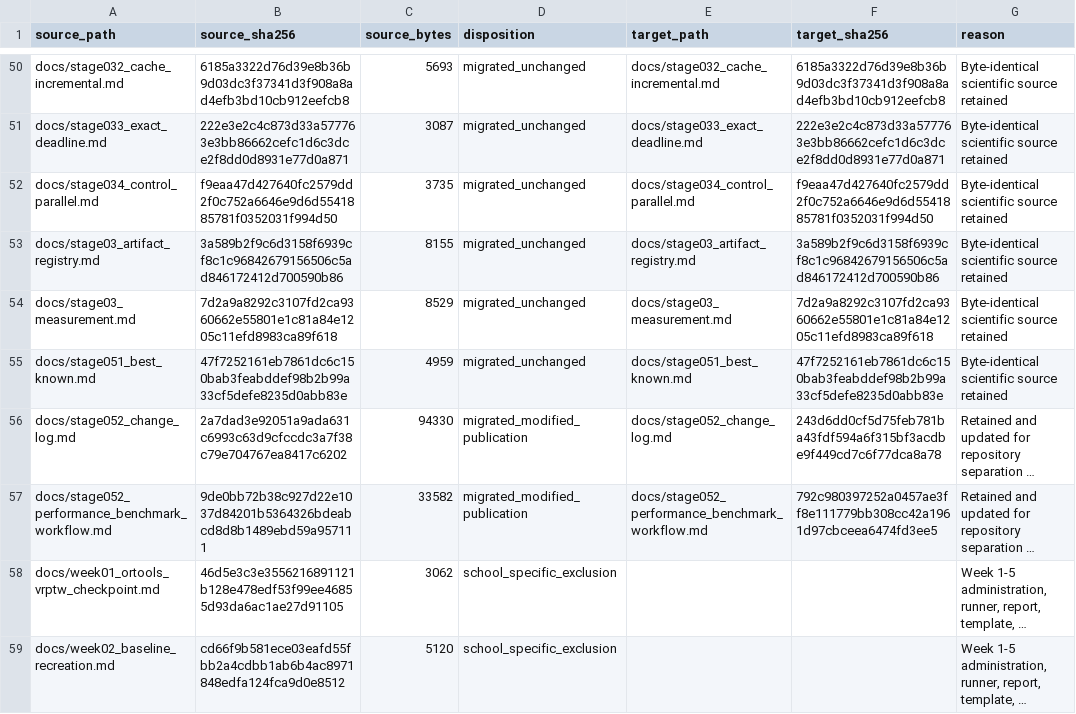
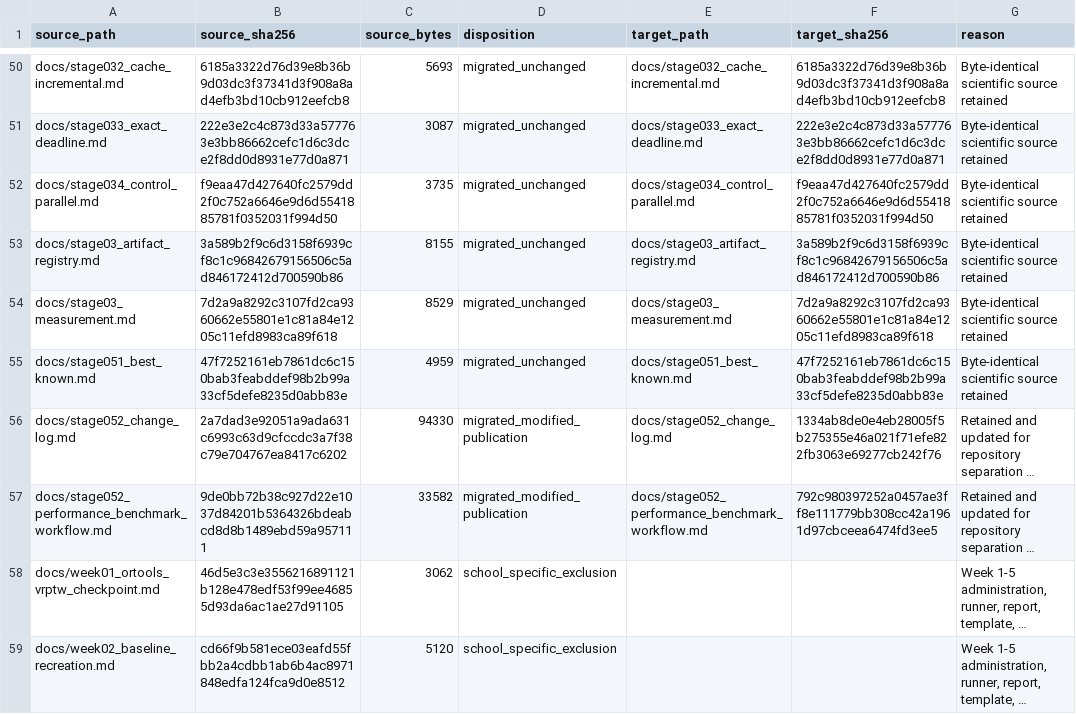
Before and after one commit to 0neblaze/TxnOpt, a CSV file: docs/provenance/source-file-disposition.csv, drawn as a sheet; only a part is shown, gaps mark what is left out; long unchanged cells end in …; the diff names each change by its address in the sheet, - before the commit and + after, or states it on an @@ line.

```diff
--- a/docs/provenance/source-file-disposition.csv
+++ b/docs/provenance/source-file-disposition.csv
-F56 (target_sha256): 243d6dd0cf5d75feb781ba43fdf594a6f315bf3acdbe9f449cd7c6f77dca8a78
+F56 (target_sha256): 1334ab8de0e4eb28005f5b275355e46a021f71efe822fb3063e69277cb242f76
```
Also changed, not shown: 2 other files.
